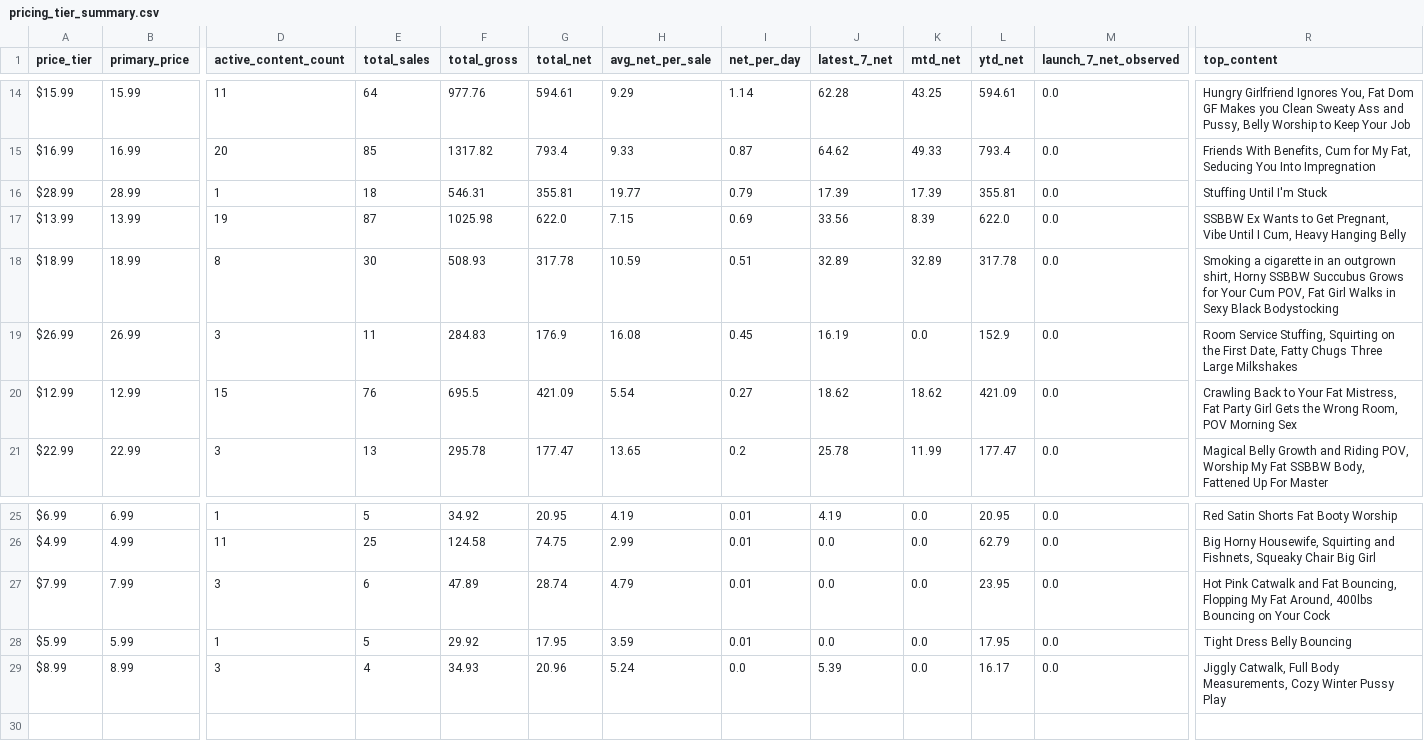
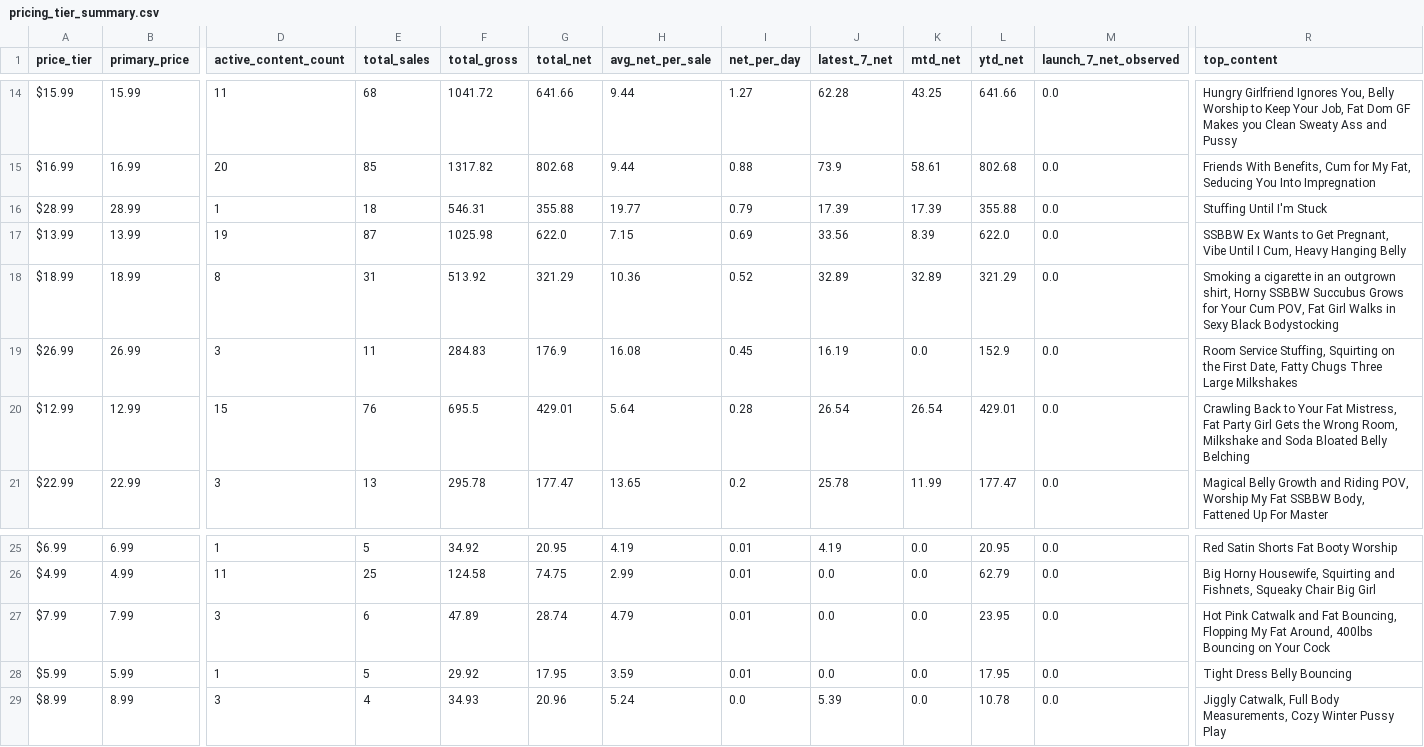
Before and after one commit to Trippaeon3/creator-sales-dashboard-public-2ba6b9a86c53, a CSV file: data/pricing_tier_summary.csv, drawn as a sheet; only a part is shown, gaps mark what is left out; the diff covers the shown part only; the diff names each change by its address in the sheet, - before the commit and + after, or states it on an @@ line.

```diff
--- a/data/pricing_tier_summary.csv
+++ b/data/pricing_tier_summary.csv
-E14 (total_sales): 64
+E14 (total_sales): 68
-F14 (total_gross): 977.76
+F14 (total_gross): 1041.72
-G14 (total_net): 594.61
+G14 (total_net): 641.66
-H14 (avg_net_per_sale): 9.29
+H14 (avg_net_per_sale): 9.44
-I14 (net_per_day): 1.14
+I14 (net_per_day): 1.27
-L14 (ytd_net): 594.61
+L14 (ytd_net): 641.66
-R14 (top_content): …Ignores You, Fat Dom GF Makes you Clean Sweaty Ass and Pussy, Belly Worship to Keep Your Job
+R14 (top_content): …Ignores You, Belly Worship to Keep Your Job, Fat Dom GF Makes you Clean Sweaty Ass and Pussy
-G15 (total_net): 793.4
+G15 (total_net): 802.68
-H15 (avg_net_per_sale): 9.33
+H15 (avg_net_per_sale): 9.44
-I15 (net_per_day): 0.87
+I15 (net_per_day): 0.88
-J15 (latest_7_net): 64.62
+J15 (latest_7_net): 73.9
-K15 (mtd_net): 49.33
+K15 (mtd_net): 58.61
-L15 (ytd_net): 793.4
+L15 (ytd_net): 802.68
-G16 (total_net): 355.81
+G16 (total_net): 355.88
-L16 (ytd_net): 355.81
+L16 (ytd_net): 355.88
-E18 (total_sales): 30
+E18 (total_sales): 31
-F18 (total_gross): 508.93
+F18 (total_gross): 513.92
-G18 (total_net): 317.78
+G18 (total_net): 321.29
-H18 (avg_net_per_sale): 10.59
+H18 (avg_net_per_sale): 10.36
-I18 (net_per_day): 0.51
+I18 (net_per_day): 0.52
-L18 (ytd_net): 317.78
+L18 (ytd_net): 321.29
-G20 (total_net): 421.09
+G20 (total_net): 429.01
-H20 (avg_net_per_sale): 5.54
+H20 (avg_net_per_sale): 5.64
-I20 (net_per_day): 0.27
+I20 (net_per_day): 0.28
-J20 (latest_7_net): 18.62
+J20 (latest_7_net): 26.54
-K20 (mtd_net): 18.62
+K20 (mtd_net): 26.54
-L20 (ytd_net): 421.09
+L20 (ytd_net): 429.01
-R20 (top_content): …Wrong Room, POV Morning Sex
+R20 (top_content): …Wrong Room, Milkshake and Soda Bloated Belly Belching
-L29 (ytd_net): 16.17
+L29 (ytd_net): 10.78
```
Also changed, not shown: 2 added rows, 2 removed rows and 62 edited cells elsewhere in this file, data/content_group_summary.csv, data/content_period_summary.csv, 8 other files.
